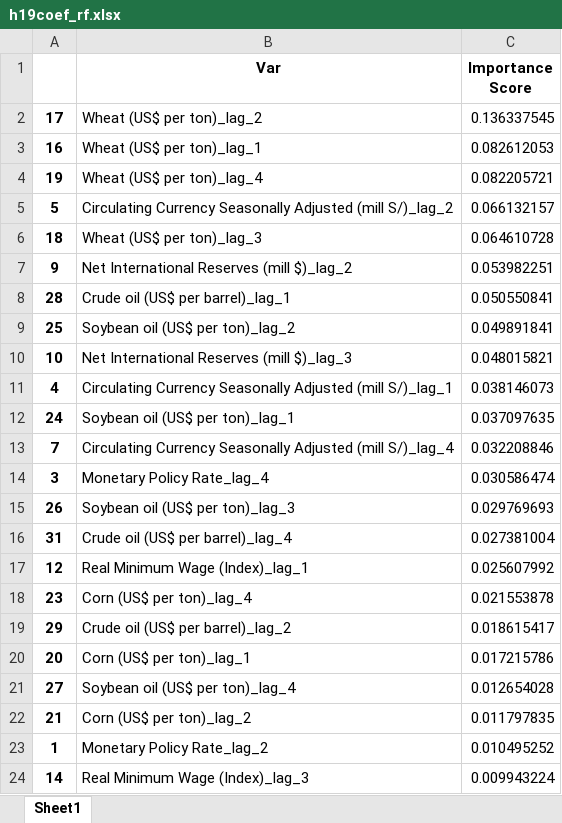
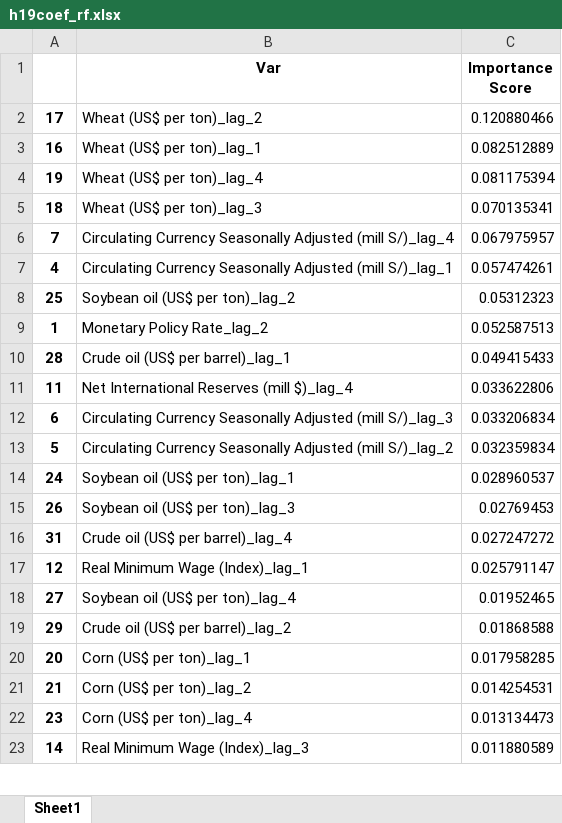
Before and after one commit to estcab00/inflation-prediction, an Excel workbook: output/3_Regression/h19_test/h19coef_rf.xlsx, sheet Sheet1, drawn as a sheet; only a part is shown; values as stored, in another font and other column widths than the file's, no borders; removed rows and columns are numbered as before the commit, all else as after; the diff covers the shown part only; the diff names each change by its address in the sheet, - before the commit and + after, or states it on an @@ line.

```diff
--- a/output/3_Regression/h19_test/h19coef_rf.xlsx (sheet Sheet1)
+++ b/output/3_Regression/h19_test/h19coef_rf.xlsx (sheet Sheet1)
-C2 (Importance Score): 0.136337545
+C2 (Importance Score): 0.120880466
-C3 (Importance Score): 0.082612053
+C3 (Importance Score): 0.082512889
-C4 (Importance Score): 0.082205721
+C4 (Importance Score): 0.081175394
-row 5: 5 | Circulating Currency Seasonally Adjusted (mill S/)_lag_2 | 0.066132157
-C5 (Importance Score): 0.064610728
+C5 (Importance Score): 0.070135341
-row 7: 9 | Net International Reserves (mill $)_lag_2 | 0.053982251
-row 8: 28 | Crude oil (US$ per barrel)_lag_1 | 0.050550841
-row 9: 25 | Soybean oil (US$ per ton)_lag_2 | 0.049891841
-row 10: 10 | Net International Reserves (mill $)_lag_3 | 0.048015821
+row 6: 7 | Circulating Currency Seasonally Adjusted (mill S/)_lag_4 | 0.067975957
-C7 (Importance Score): 0.038146073
+C7 (Importance Score): 0.057474261
+row 8: 25 | Soybean oil (US$ per ton)_lag_2 | 0.05312323
+row 9: 1 | Monetary Policy Rate_lag_2 | 0.052587513
+row 10: 28 | Crude oil (US$ per barrel)_lag_1 | 0.049415433
+row 11: 11 | Net International Reserves (mill $)_lag_4 | 0.033622806
+row 12: 6 | Circulating Currency Seasonally Adjusted (mill S/)_lag_3 | 0.033206834
+row 13: 5 | Circulating Currency Seasonally Adjusted (mill S/)_lag_2 | 0.032359834
-C14 (Importance Score): 0.037097635
+C14 (Importance Score): 0.028960537
-row 13: 7 | Circulating Currency Seasonally Adjusted (mill S/)_lag_4 | 0.032208846
-row 14: 3 | Monetary Policy Rate_lag_4 | 0.030586474
-C15 (Importance Score): 0.029769693
+C15 (Importance Score): 0.02769453
-C16 (Importance Score): 0.027381004
+C16 (Importance Score): 0.027247272
-C17 (Importance Score): 0.025607992
+C17 (Importance Score): 0.025791147
-row 18: 23 | Corn (US$ per ton)_lag_4 | 0.021553878
+row 18: 27 | Soybean oil (US$ per ton)_lag_4 | 0.01952465
-C19 (Importance Score): 0.018615417
+C19 (Importance Score): 0.01868588
-C20 (Importance Score): 0.017215786
+C20 (Importance Score): 0.017958285
-row 21: 27 | Soybean oil (US$ per ton)_lag_4 | 0.012654028
-C21 (Importance Score): 0.011797835
+C21 (Importance Score): 0.014254531
-row 23: 1 | Monetary Policy Rate_lag_2 | 0.010495252
+row 22: 23 | Corn (US$ per ton)_lag_4 | 0.013134473
-C23 (Importance Score): 0.009943224
+C23 (Importance Score): 0.011880589
```
Also changed, not shown: 6 added rows, 5 removed rows and 4 edited cells elsewhere in this sheet, output/3_Regression/h19_test/h19coef_lasso.xlsx, output/3_Regression/h19_test/h19coef_ridge.xlsx, 3 other files.
